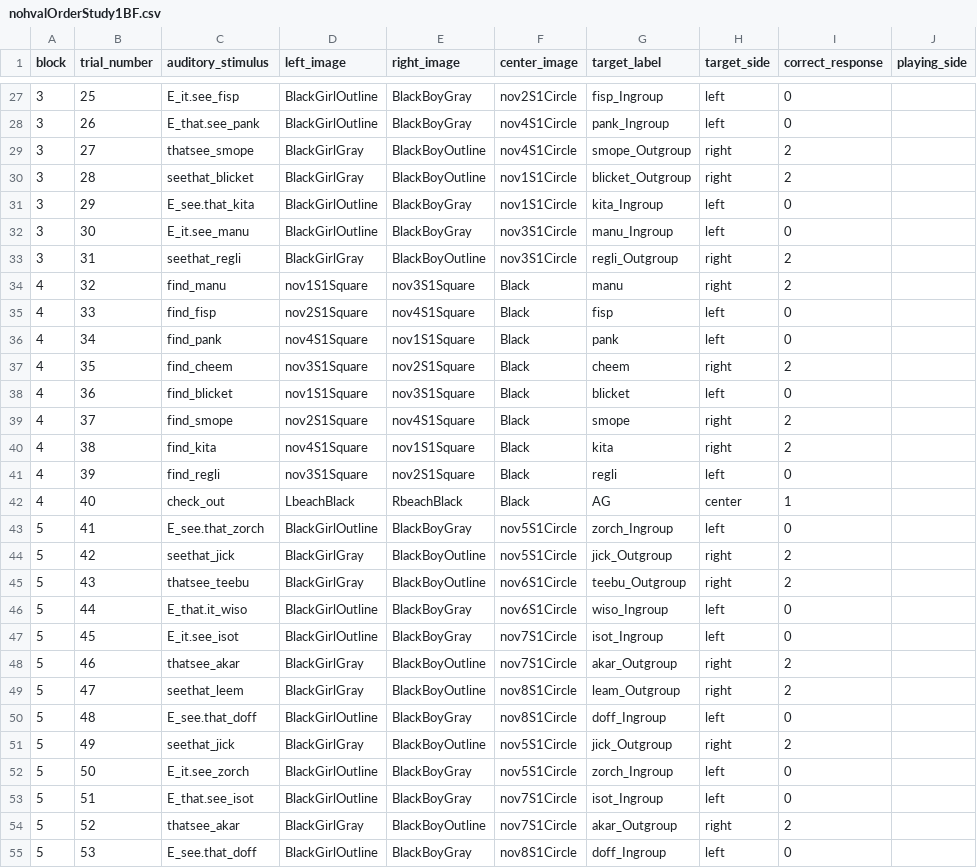
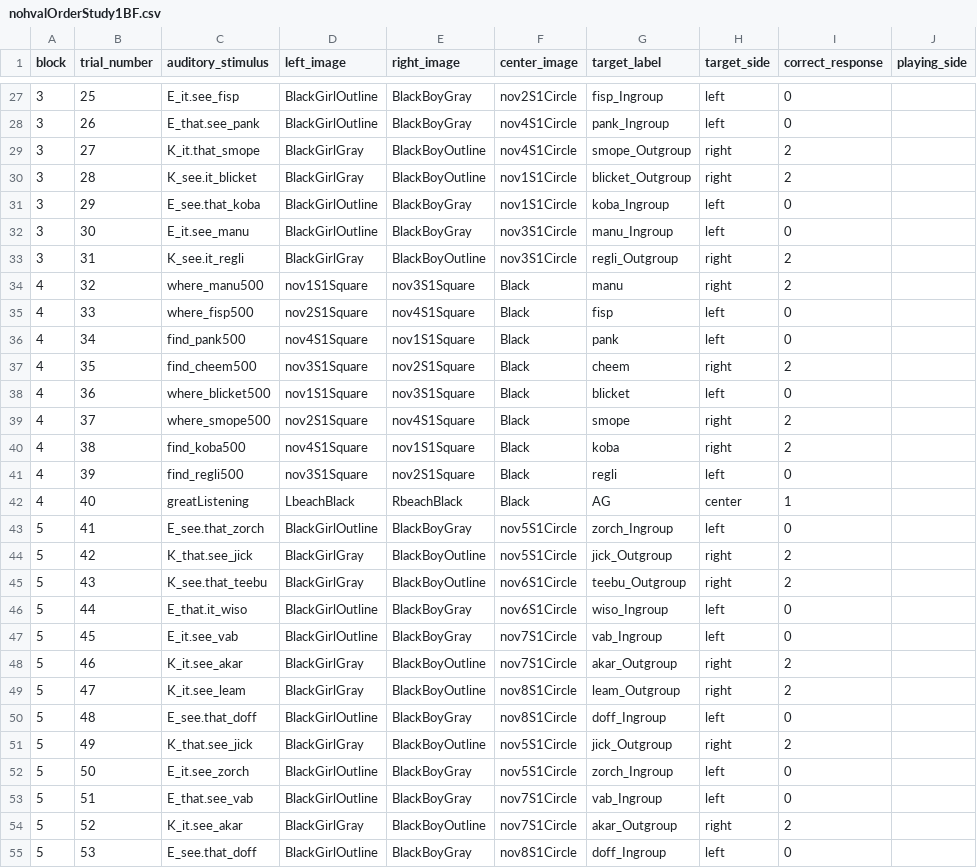
Before and after one commit to dabacon1/DABdiss, a CSV file: orders/nohvalOrderStudy1BF.csv, drawn as a sheet; only a part is shown, gaps mark what is left out; the diff covers the shown part only; the diff names each change by its address in the sheet, - before the commit and + after, or states it on an @@ line.

```diff
--- a/orders/nohvalOrderStudy1BF.csv
+++ b/orders/nohvalOrderStudy1BF.csv
-C29 (auditory_stimulus): thatsee_smope
+C29 (auditory_stimulus): K_it.that_smope
-C30 (auditory_stimulus): seethat_blicket
+C30 (auditory_stimulus): K_see.it_blicket
-C31 (auditory_stimulus): E_see.that_kita
+C31 (auditory_stimulus): E_see.that_koba
-G31 (target_label): kita_Ingroup
+G31 (target_label): koba_Ingroup
-C33 (auditory_stimulus): seethat_regli
+C33 (auditory_stimulus): K_see.it_regli
-C34 (auditory_stimulus): find_manu
+C34 (auditory_stimulus): where_manu500
-C35 (auditory_stimulus): find_fisp
+C35 (auditory_stimulus): where_fisp500
-C36 (auditory_stimulus): find_pank
+C36 (auditory_stimulus): find_pank500
-C37 (auditory_stimulus): find_cheem
+C37 (auditory_stimulus): find_cheem500
-C38 (auditory_stimulus): find_blicket
+C38 (auditory_stimulus): where_blicket500
-C39 (auditory_stimulus): find_smope
+C39 (auditory_stimulus): where_smope500
-C40 (auditory_stimulus): find_kita
+C40 (auditory_stimulus): find_koba500
-G40 (target_label): kita
+G40 (target_label): koba
-C41 (auditory_stimulus): find_regli
+C41 (auditory_stimulus): find_regli500
-C42 (auditory_stimulus): check_out
+C42 (auditory_stimulus): greatListening
-C44 (auditory_stimulus): seethat_jick
+C44 (auditory_stimulus): K_that.see_jick
-C45 (auditory_stimulus): thatsee_teebu
+C45 (auditory_stimulus): K_see.that_teebu
-C47 (auditory_stimulus): E_it.see_isot
+C47 (auditory_stimulus): E_it.see_vab
-G47 (target_label): isot_Ingroup
+G47 (target_label): vab_Ingroup
-C48 (auditory_stimulus): thatsee_akar
+C48 (auditory_stimulus): K_it.see_akar
-C49 (auditory_stimulus): seethat_leem
+C49 (auditory_stimulus): K_it.see_leam
-C51 (auditory_stimulus): seethat_jick
+C51 (auditory_stimulus): K_that.see_jick
-C53 (auditory_stimulus): E_that.see_isot
+C53 (auditory_stimulus): E_that.see_vab
-G53 (target_label): isot_Ingroup
+G53 (target_label): vab_Ingroup
-C54 (auditory_stimulus): thatsee_akar
+C54 (auditory_stimulus): K_it.see_akar
```
Also changed, not shown: 30 edited cells elsewhere in this file, orders/nohvalOrderStudy1DA.csv.
